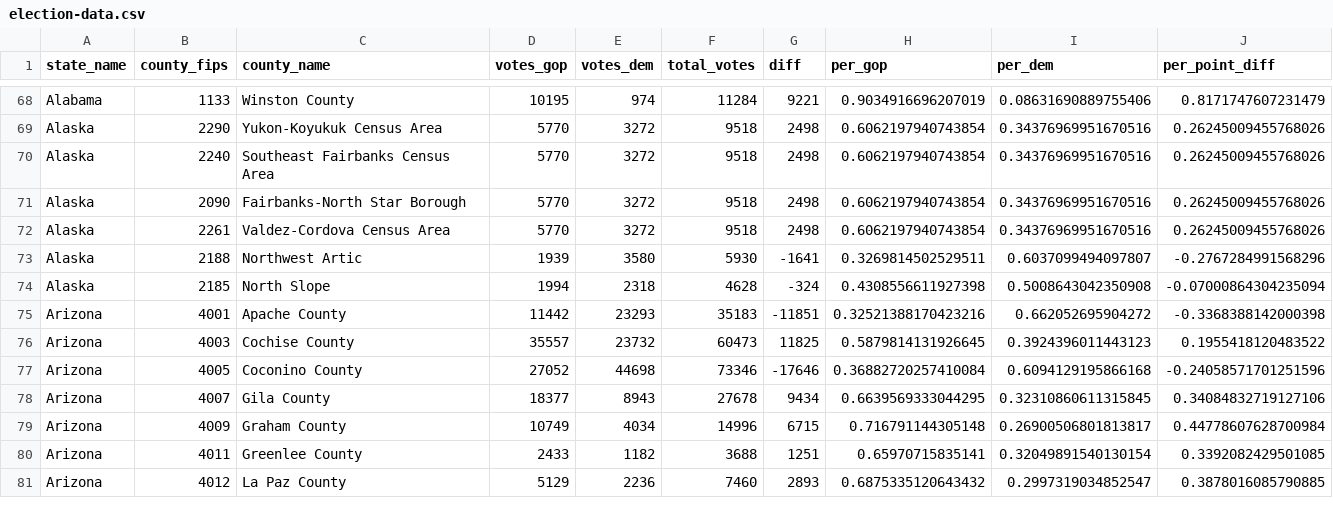
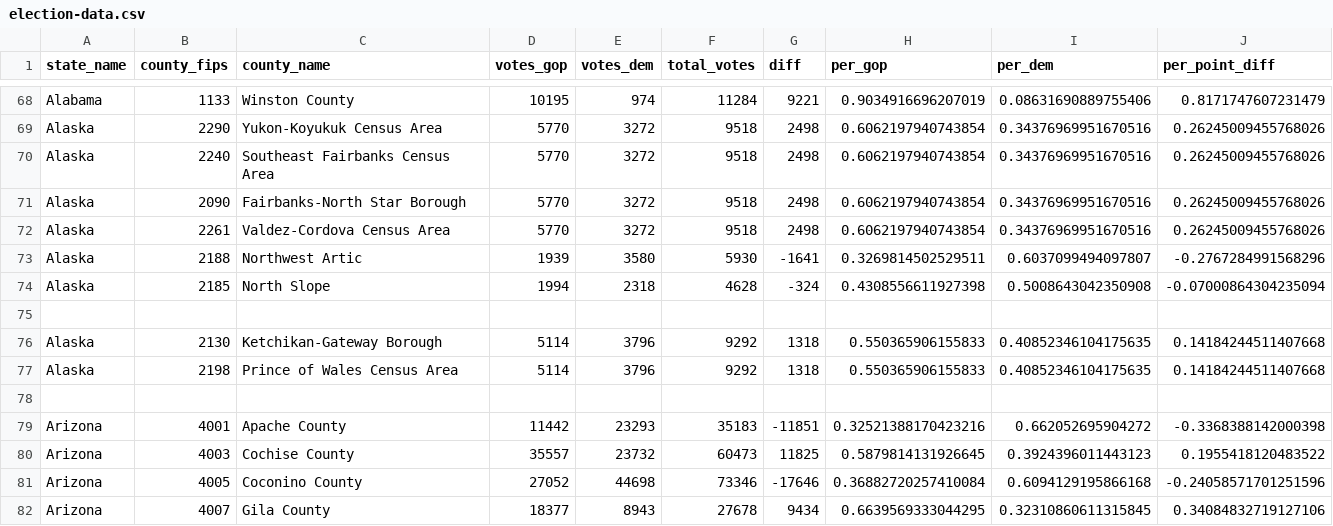
Before and after one commit to JaserC/D3, a CSV file: data/election-data.csv, drawn as a sheet; only a part is shown, gaps mark what is left out; the shorter side is filled out with more unchanged rows; the diff names each change by its address in the sheet, - before the commit and + after, or states it on an @@ line.

```diff
--- a/data/election-data.csv
+++ b/data/election-data.csv
+row 75: (empty)
+row 76: Alaska | 2130 | Ketchikan-Gateway Borough | 5114 | 3796 | 9292 | 1318 | 0.550365906155833 | 0.40852346104175635 | 0.14184244511407668
+row 77: Alaska | 2198 | Prince of Wales Census Area | 5114 | 3796 | 9292 | 1318 | 0.550365906155833 | 0.40852346104175635 | 0.14184244511407668
+row 78: (empty)
```
Also changed, not shown: 1 other file.
